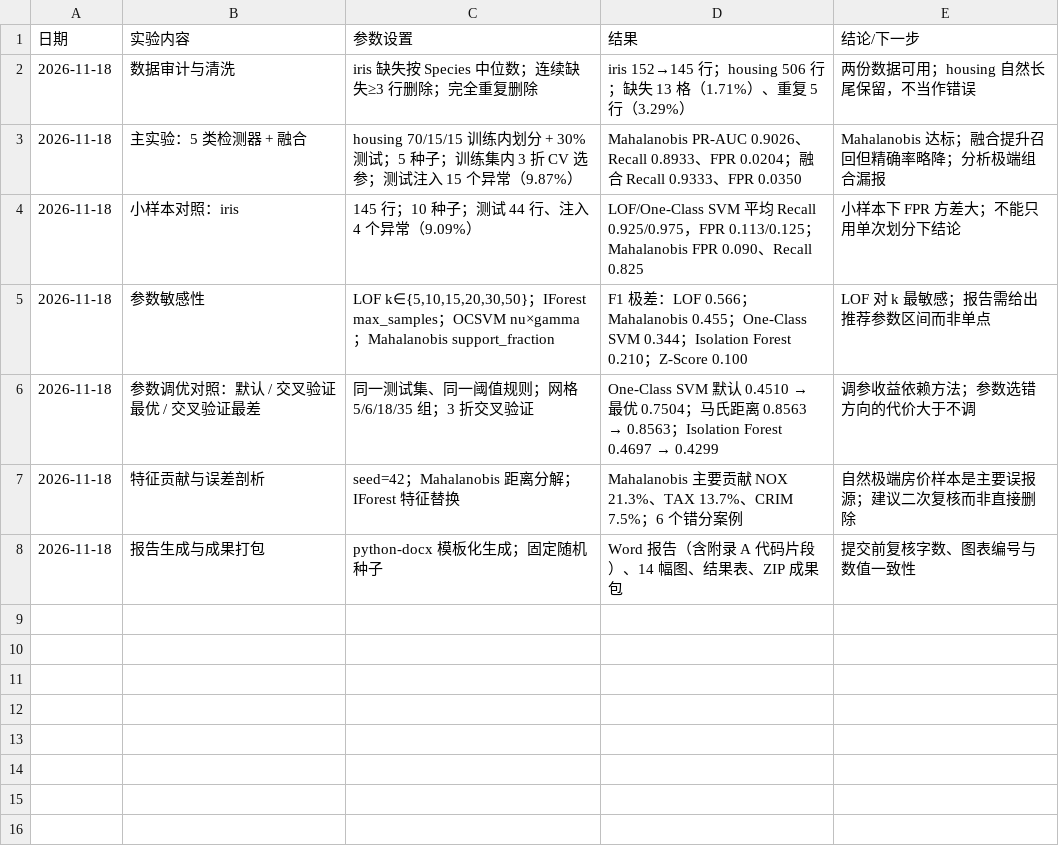
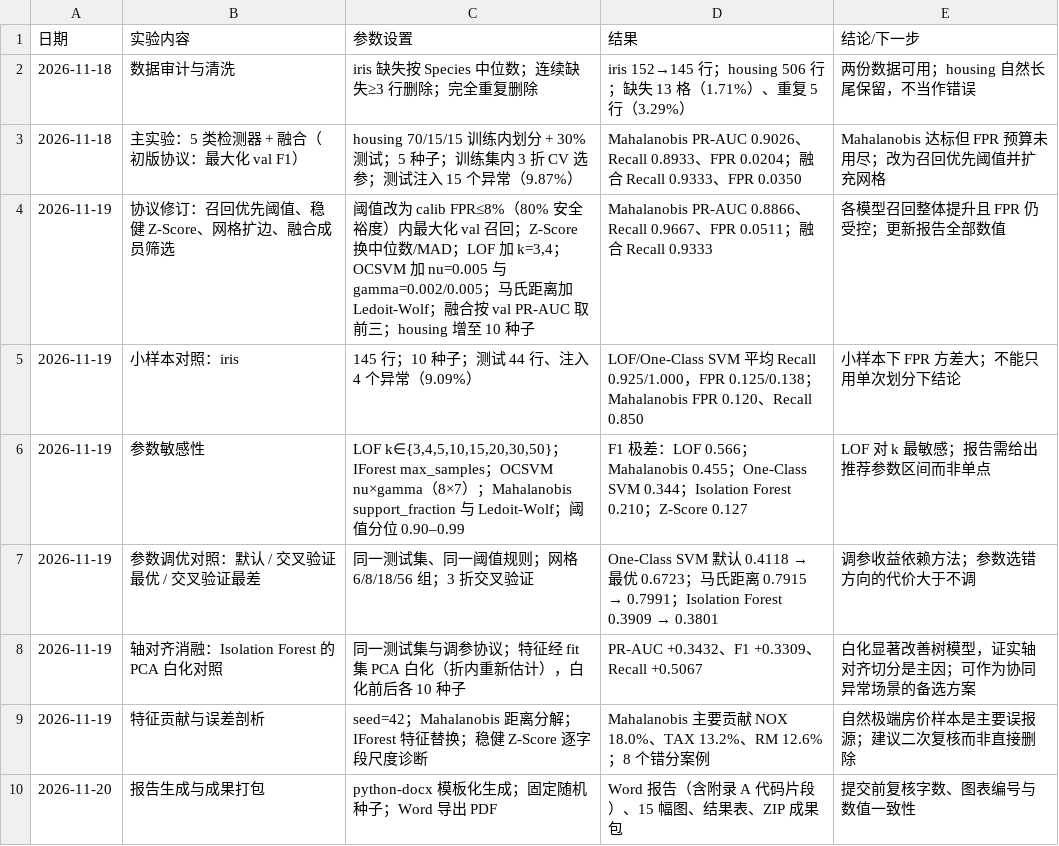
Before and after one commit to XiaoXingYo/classwork, a CSV file: outputs/tables/table_experiment_log.csv, drawn as a sheet.

```diff
--- a/outputs/tables/table_experiment_log.csv
+++ b/outputs/tables/table_experiment_log.csv
@@ -2,7 +2,9 @@
 2026-11-18,数据审计与清洗,iris 缺失按 Species 中位数；连续缺失≥3 行删除；完全重复删除,iris 152→145 行；housing 506 行；缺失 13 格（1.71%）、重复 5 行（3.29%）,两份数据可用；housing 自然长尾保留，不当作错误
-2026-11-18,主实验：5 类检测器 + 融合,housing 70/15/15 训练内划分 + 30% 测试；5 种子；训练集内 3 折 CV 选参；测试注入 15 个异常（9.87%）,Mahalanobis PR-AUC 0.9026、Recall 0.8933、FPR 0.0204；融合 Recall 0.9333、FPR 0.0350,Mahalanobis 达标；融合提升召回但精确率略降；分析极端组合漏报
-2026-11-18,小样本对照：iris,145 行；10 种子；测试 44 行、注入 4 个异常（9.09%）,LOF/One-Class SVM 平均 Recall 0.925/0.975，FPR 0.113/0.125；Mahalanobis FPR 0.090、Recall 0.825,小样本下 FPR 方差大；不能只用单次划分下结论
-2026-11-18,参数敏感性,"LOF k∈{5,10,15,20,30,50}；IForest max_samples；OCSVM nu×gamma；Mahalanobis support_fraction",F1 极差：LOF 0.566；Mahalanobis 0.455；One-Class SVM 0.344；Isolation Forest 0.210；Z-Score 0.100,LOF 对 k 最敏感；报告需给出推荐参数区间而非单点
-2026-11-18,参数调优对照：默认 / 交叉验证最优 / 交叉验证最差,同一测试集、同一阈值规则；网格 5/6/18/35 组；3 折交叉验证,One-Class SVM 默认 0.4510 → 最优 0.7504；马氏距离 0.8563 → 0.8563；Isolation Forest 0.4697 → 0.4299,调参收益依赖方法；参数选错方向的代价大于不调
-2026-11-18,特征贡献与误差剖析,seed=42；Mahalanobis 距离分解；IForest 特征替换,Mahalanobis 主要贡献 NOX 21.3%、TAX 13.7%、CRIM 7.5%；6 个错分案例,自然极端房价样本是主要误报源；建议二次复核而非直接删除
-2026-11-18,报告生成与成果打包,python-docx 模板化生成；固定随机种子,Word 报告（含附录 A 代码片段）、14 幅图、结果表、ZIP 成果包,提交前复核字数、图表编号与数值一致性
+2026-11-18,主实验：5 类检测器 + 融合（初版协议：最大化 val F1）,housing 70/15/15 训练内划分 + 30% 测试；5 种子；训练集内 3 折 CV 选参；测试注入 15 个异常（9.87%）,Mahalanobis PR-AUC 0.9026、Recall 0.8933、FPR 0.0204；融合 Recall 0.9333、FPR 0.0350,Mahalanobis 达标但 FPR 预算未用尽；改为召回优先阈值并扩充网格
+2026-11-19,协议修订：召回优先阈值、稳健 Z-Score、网格扩边、融合成员筛选,"阈值改为 calib FPR≤8%（80% 安全裕度）内最大化 val 召回；Z-Score 换中位数/MAD；LOF 加 k=3,4；OCSVM 加 nu=0.005 与 gamma=0.002/0.005；马氏距离加 Ledoit-Wolf；融合按 val PR-AUC 取前三；housing 增至 10 种子",Mahalanobis PR-AUC 0.8866、Recall 0.9667、FPR 0.0511；融合 Recall 0.9333,各模型召回整体提升且 FPR 仍受控；更新报告全部数值
+2026-11-19,小样本对照：iris,145 行；10 种子；测试 44 行、注入 4 个异常（9.09%）,LOF/One-Class SVM 平均 Recall 0.925/1.000，FPR 0.125/0.138；Mahalanobis FPR 0.120、Recall 0.850,小样本下 FPR 方差大；不能只用单次划分下结论
+2026-11-19,参数敏感性,"LOF k∈{3,4,5,10,15,20,30,50}；IForest max_samples；OCSVM nu×gamma（8×7）；Mahalanobis support_fraction 与 Ledoit-Wolf；阈值分位 0.90–0.99",F1 极差：LOF 0.566；Mahalanobis 0.455；One-Class SVM 0.344；Isolation Forest 0.210；Z-Score 0.127,LOF 对 k 最敏感；报告需给出推荐参数区间而非单点
+2026-11-19,参数调优对照：默认 / 交叉验证最优 / 交叉验证最差,同一测试集、同一阈值规则；网格 6/8/18/56 组；3 折交叉验证,One-Class SVM 默认 0.4118 → 最优 0.6723；马氏距离 0.7915 → 0.7991；Isolation Forest 0.3909 → 0.3801,调参收益依赖方法；参数选错方向的代价大于不调
+2026-11-19,轴对齐消融：Isolation Forest 的 PCA 白化对照,同一测试集与调参协议；特征经 fit 集 PCA 白化（折内重新估计），白化前后各 10 种子,PR-AUC +0.3432、F1 +0.3309、Recall +0.5067,白化显著改善树模型，证实轴对齐切分是主因；可作为协同异常场景的备选方案
+2026-11-19,特征贡献与误差剖析,seed=42；Mahalanobis 距离分解；IForest 特征替换；稳健 Z-Score 逐字段尺度诊断,Mahalanobis 主要贡献 NOX 18.0%、TAX 13.2%、RM 12.6%；8 个错分案例,自然极端房价样本是主要误报源；建议二次复核而非直接删除
+2026-11-20,报告生成与成果打包,python-docx 模板化生成；固定随机种子；Word 导出 PDF,Word 报告（含附录 A 代码片段）、15 幅图、结果表、ZIP 成果包,提交前复核字数、图表编号与数值一致性
```
Also changed, not shown: outputs/tables/table_error_cases.csv, outputs/tables/table_feature_gain.csv, 46 other files.
